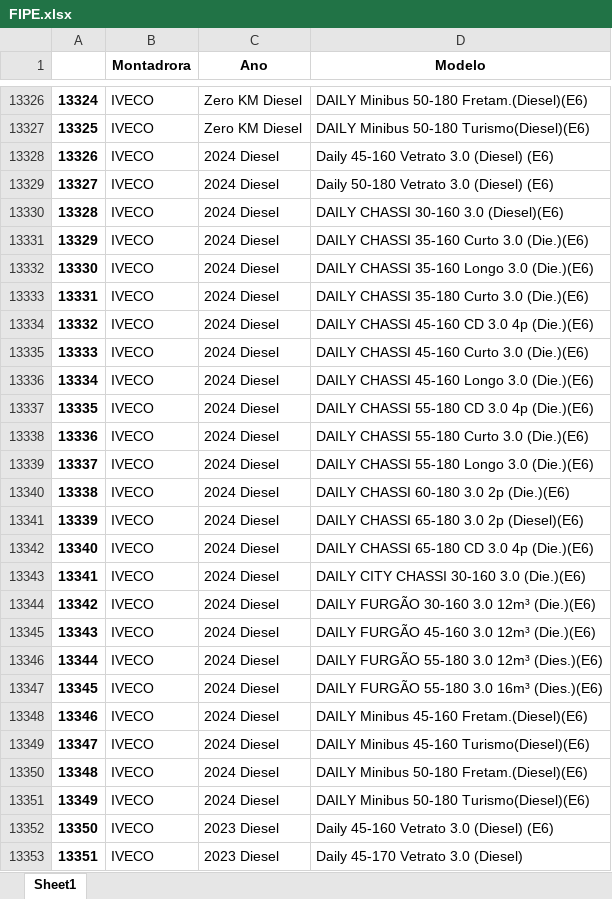
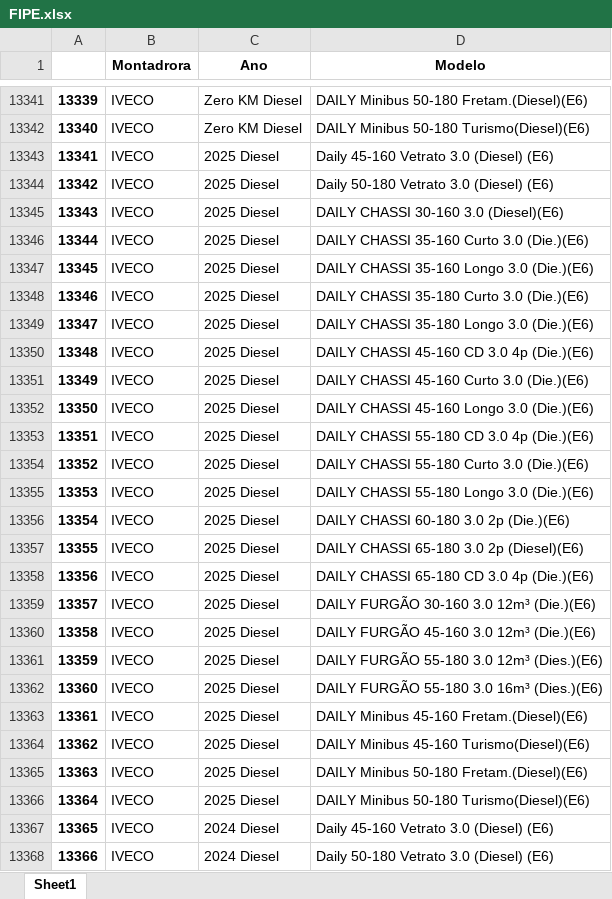
Before and after one commit to WellingtondaSilvaLima/WebScraping-Fipe, an Excel workbook: FIPE.xlsx, sheet Sheet1, drawn as a sheet; only a part is shown, gaps mark what is left out; the shorter side is filled out with more unchanged rows; values as stored, in another font and other column widths than the file's, no borders; the diff covers the shown part only; the diff names each change by its address in the sheet, - before the commit and + after, or states it on an @@ line.

```diff
--- a/FIPE.xlsx (sheet Sheet1)
+++ b/FIPE.xlsx (sheet Sheet1)
@@ column A renumbered from row 313 down @@
+row 13343: 13341 | IVECO | 2025 Diesel | Daily 45-160 Vetrato 3.0 (Diesel) (E6)
+row 13344: 13342 | IVECO | 2025 Diesel | Daily 50-180 Vetrato 3.0 (Diesel) (E6)
+row 13345: 13343 | IVECO | 2025 Diesel | DAILY CHASSI 30-160 3.0 (Diesel)(E6)
+row 13346: 13344 | IVECO | 2025 Diesel | DAILY CHASSI 35-160 Curto 3.0 (Die.)(E6)
+row 13347: 13345 | IVECO | 2025 Diesel | DAILY CHASSI 35-160 Longo 3.0 (Die.)(E6)
+row 13348: 13346 | IVECO | 2025 Diesel | DAILY CHASSI 35-180 Curto 3.0 (Die.)(E6)
+row 13349: 13347 | IVECO | 2025 Diesel | DAILY CHASSI 35-180 Longo 3.0 (Die.)(E6)
+row 13350: 13348 | IVECO | 2025 Diesel | DAILY CHASSI 45-160 CD 3.0 4p (Die.)(E6)
+row 13351: 13349 | IVECO | 2025 Diesel | DAILY CHASSI 45-160 Curto 3.0 (Die.)(E6)
+row 13352: 13350 | IVECO | 2025 Diesel | DAILY CHASSI 45-160 Longo 3.0 (Die.)(E6)
+row 13353: 13351 | IVECO | 2025 Diesel | DAILY CHASSI 55-180 CD 3.0 4p (Die.)(E6)
+row 13354: 13352 | IVECO | 2025 Diesel | DAILY CHASSI 55-180 Curto 3.0 (Die.)(E6)
+row 13355: 13353 | IVECO | 2025 Diesel | DAILY CHASSI 55-180 Longo 3.0 (Die.)(E6)
+row 13356: 13354 | IVECO | 2025 Diesel | DAILY CHASSI 60-180 3.0 2p (Die.)(E6)
+row 13357: 13355 | IVECO | 2025 Diesel | DAILY CHASSI 65-180 3.0 2p (Diesel)(E6)
+row 13358: 13356 | IVECO | 2025 Diesel | DAILY CHASSI 65-180 CD 3.0 4p (Die.)(E6)
+row 13359: 13357 | IVECO | 2025 Diesel | DAILY FURGÃO 30-160 3.0 12m³ (Die.)(E6)
+row 13360: 13358 | IVECO | 2025 Diesel | DAILY FURGÃO 45-160 3.0 12m³ (Die.)(E6)
+row 13361: 13359 | IVECO | 2025 Diesel | DAILY FURGÃO 55-180 3.0 12m³ (Dies.)(E6)
+row 13362: 13360 | IVECO | 2025 Diesel | DAILY FURGÃO 55-180 3.0 16m³ (Dies.)(E6)
+row 13363: 13361 | IVECO | 2025 Diesel | DAILY Minibus 45-160 Fretam.(Diesel)(E6)
+row 13364: 13362 | IVECO | 2025 Diesel | DAILY Minibus 45-160 Turismo(Diesel)(E6)
+row 13365: 13363 | IVECO | 2025 Diesel | DAILY Minibus 50-180 Fretam.(Diesel)(E6)
+row 13366: 13364 | IVECO | 2025 Diesel | DAILY Minibus 50-180 Turismo(Diesel)(E6)
```
Also changed, not shown: 61 added rows, 6 removed rows and 6 edited cells elsewhere in this sheet, FIPE-Caminhão.xlsx, FIPE-Motos.xlsx, 1 other file.
